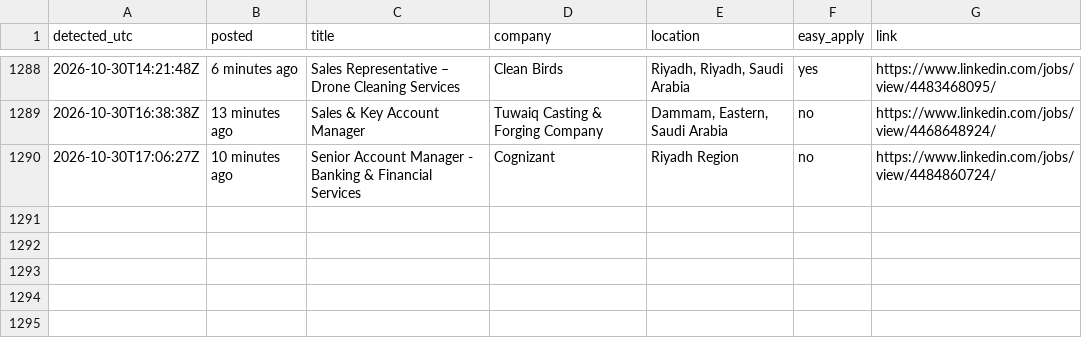
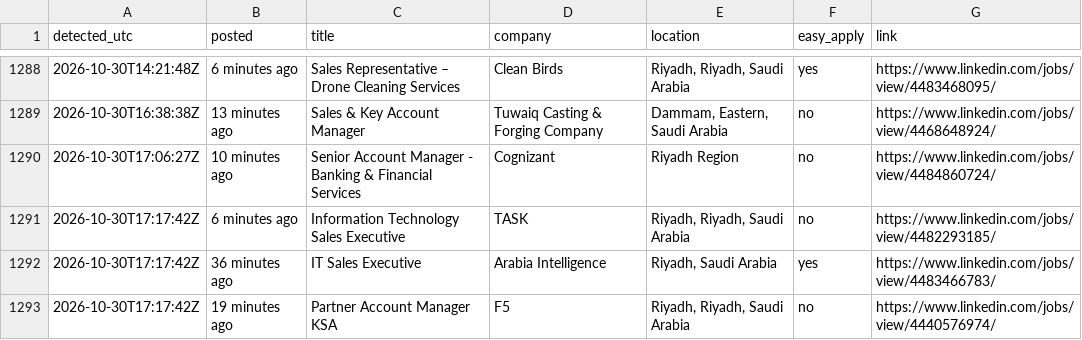
Before and after one commit to Refaatahmed47/linkedin-job-alert, a CSV file: jobs.csv, drawn as a sheet; only a part is shown, gaps mark what is left out; the diff names each change by its address in the sheet, - before the commit and + after, or states it on an @@ line.

```diff
--- a/jobs.csv
+++ b/jobs.csv
+row 1291: 2026-10-30T17:17:42Z | 6 minutes ago | Information Technology Sales Executive | TASK | Riyadh, Riyadh, Saudi Arabia | no | https://www.linkedin.com/jobs/view/4482293185/
+row 1292: 2026-10-30T17:17:42Z | 36 minutes ago | IT Sales Executive | Arabia Intelligence | Riyadh, Saudi Arabia | yes | https://www.linkedin.com/jobs/view/4483466783/
+row 1293: 2026-10-30T17:17:42Z | 19 minutes ago | Partner Account Manager KSA | F5 | Riyadh, Riyadh, Saudi Arabia | no | https://www.linkedin.com/jobs/view/4440576974/
```
Also changed, not shown: 2 other files.
